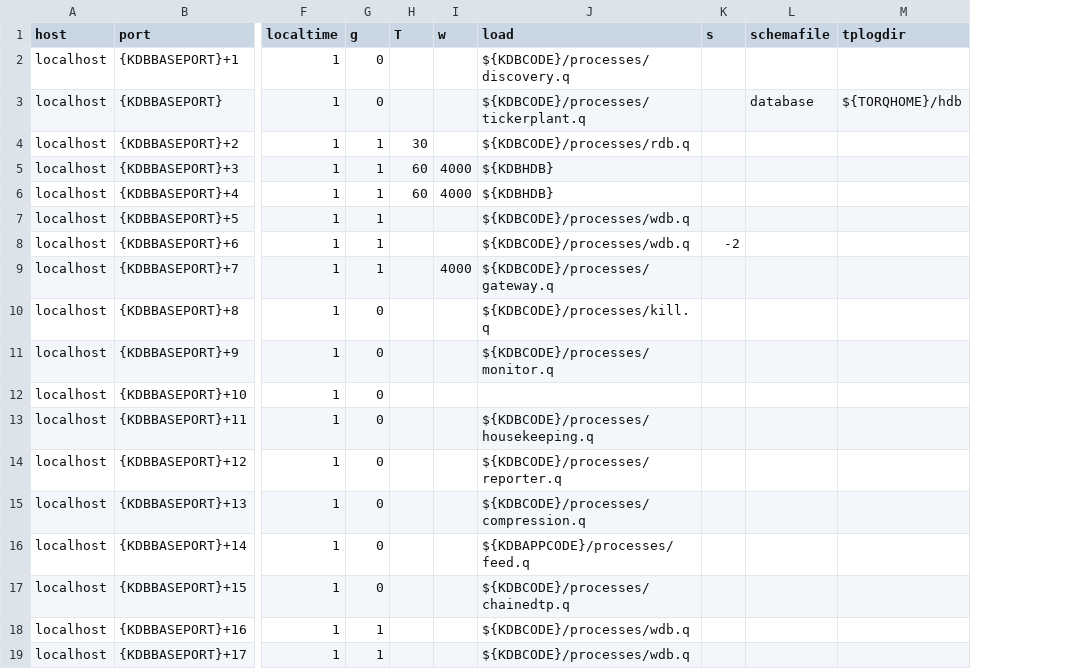
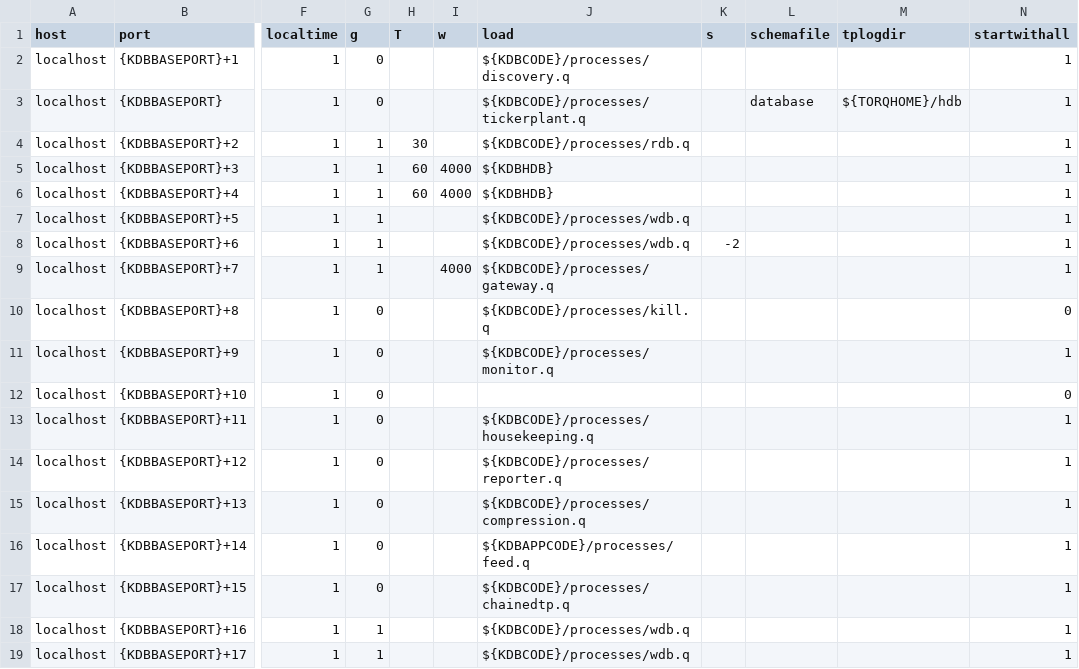
Before and after one commit to jonathonmcmurray/TorQ-Coinbase, a CSV file: appconfig/process.csv, drawn as a sheet; only a part is shown, gaps mark what is left out; the diff names each change by its address in the sheet, - before the commit and + after, or states it on an @@ line.

Commit message:
Add powershell start script

```diff
--- a/appconfig/process.csv
+++ b/appconfig/process.csv
+column N (startwithall), rows 2-19: 1 | 1 | 1 | 1 | 1 | 1 | 1 | 1 | 0 | 1 | 0 | 1 | 1 | 1 | 1 | 1 | 1 | 1
```
Also changed, not shown: 1 other file.
